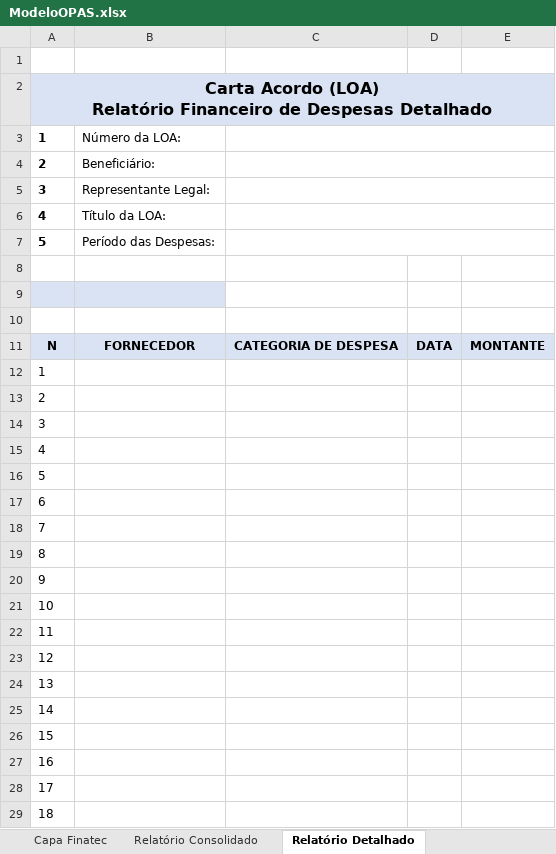
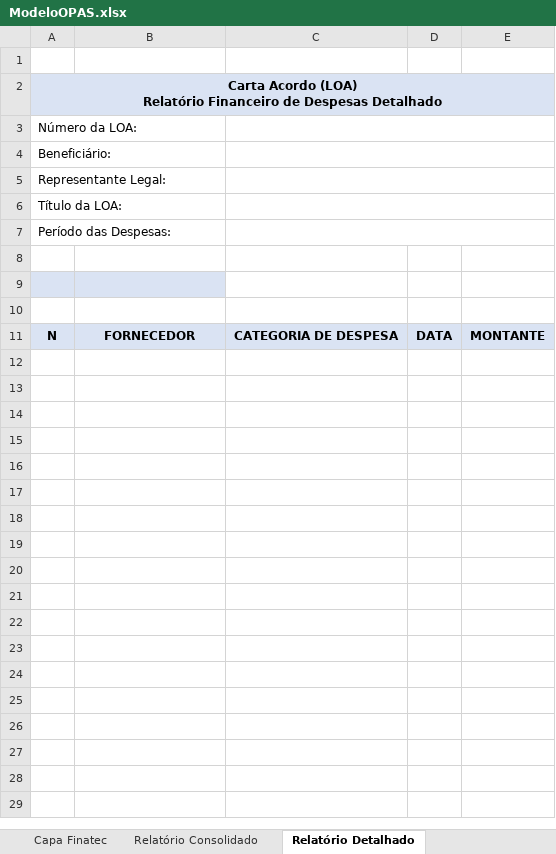
Before and after one commit to ResidenciaTICBrisa/05_PipelineFinatec, an Excel workbook: project/app/planilhas/ModeloOPAS.xlsx, sheet Relatório Detalhado, drawn as a sheet; only a part is shown; values as stored, in another font and other column widths than the file's, no borders; charts and pictures not drawn; removed rows and columns are numbered as before the commit, all else as after; the diff covers the shown part only; the diff names each change by its address in the sheet, - before the commit and + after, or states it on an @@ line.

```diff
--- a/project/app/planilhas/ModeloOPAS.xlsx (sheet Relatório Detalhado)
+++ b/project/app/planilhas/ModeloOPAS.xlsx (sheet Relatório Detalhado)
@@ A2 text size: smaller @@
-row 3: 1 | Número da LOA:
-row 4: 2 | Beneficiário:
-row 5: 3 | Representante Legal:
-row 6: 4 | Título da LOA:
-row 7: 5 | Período das Despesas:
+row 3: Número da LOA:
+row 4: Beneficiário:
+row 5: Representante Legal:
+row 6: Título da LOA:
+row 7: Período das Despesas:
-row 12: 1
-row 13: 2
-row 14: 3
-row 15: 4
-row 16: 5
-row 17: 6
-row 18: 7
-row 19: 8
-row 20: 9
-row 21: 10
-row 22: 11
-row 23: 12
-row 24: 13
-row 25: 14
-row 26: 15
-row 27: 16
-row 28: 17
-row 29: 18
```
Also changed, not shown: 21 removed rows elsewhere in this sheet, sheet Capa Finatec, sheet Relatório Consolidado, hidden cells, charts or pictures, 37 other files.
